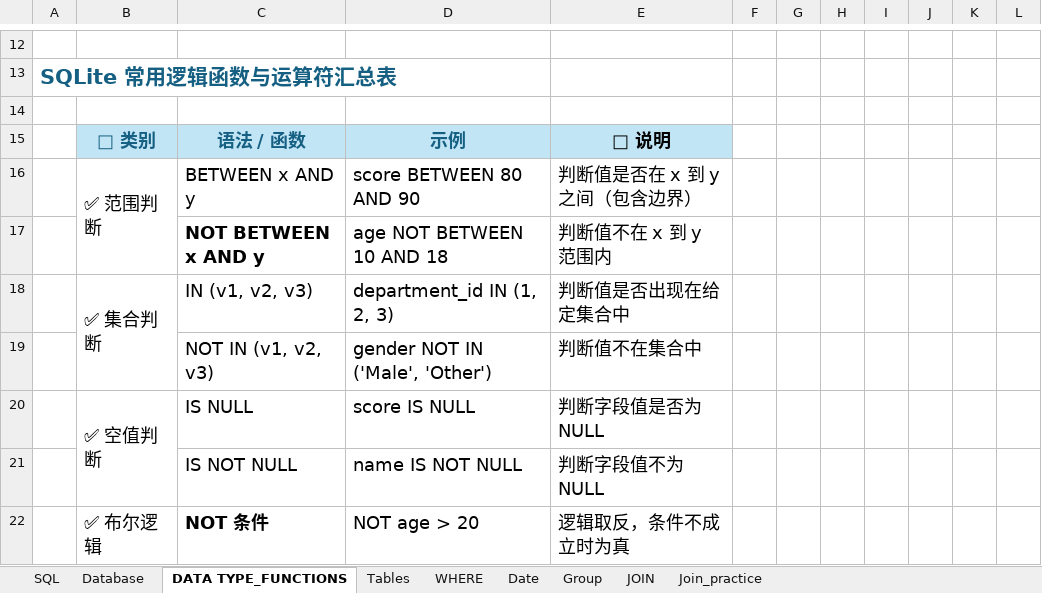
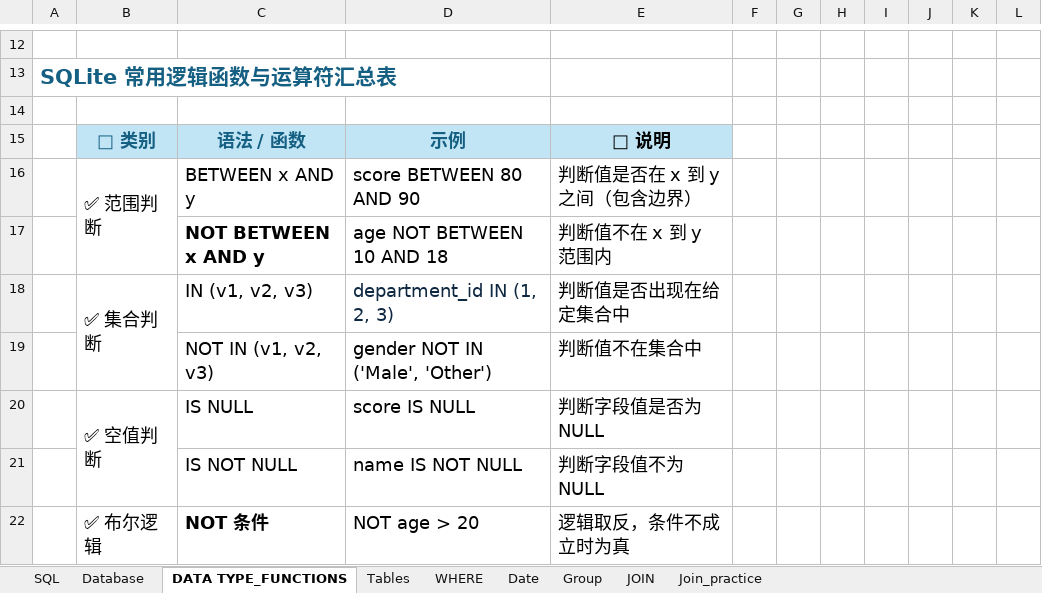
Before and after one commit to XTMay/SQL, an Excel workbook: Beginner/Slides/Lec_9_10.xlsx, sheet DATA TYPE_FUNCTIONS, drawn as a sheet; only a part is shown, gaps mark what is left out; values as stored, in another font and other column widths than the file's, no borders; the diff covers the shown part only; the diff names each change by its address in the sheet, - before the commit and + after, or states it on an @@ line.

```diff
--- a/Beginner/Slides/Lec_9_10.xlsx (sheet DATA TYPE_FUNCTIONS)
+++ b/Beginner/Slides/Lec_9_10.xlsx (sheet DATA TYPE_FUNCTIONS)
-D18 text colour: black
+D18 text colour: #0E2841
```
Also changed, not shown: 5 edited cells and cell formats elsewhere in this sheet, sheet SQL, sheet Join_practice, sheet JOIN, sheet Database, 9 other files.
